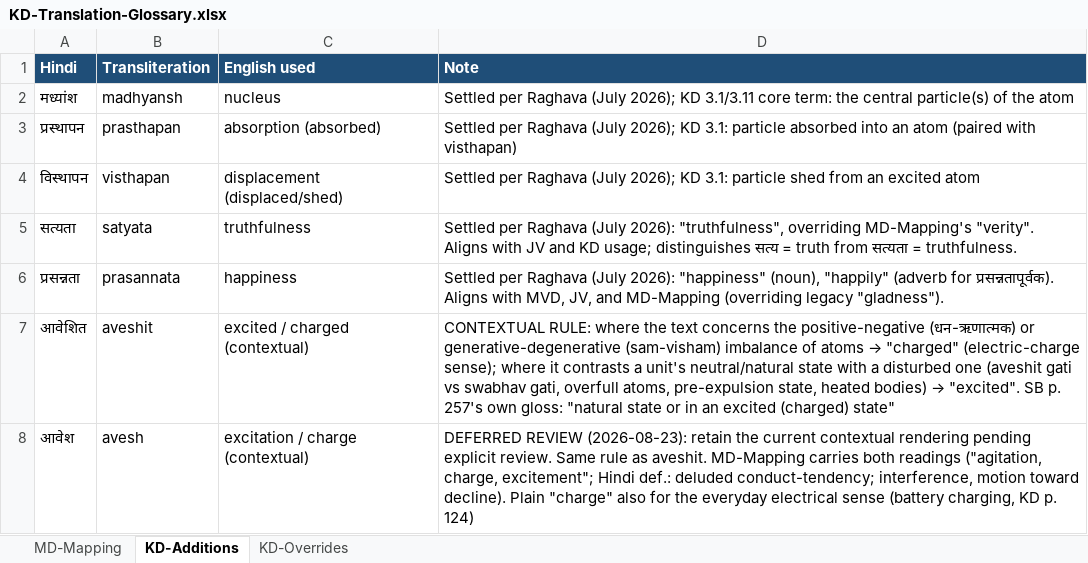
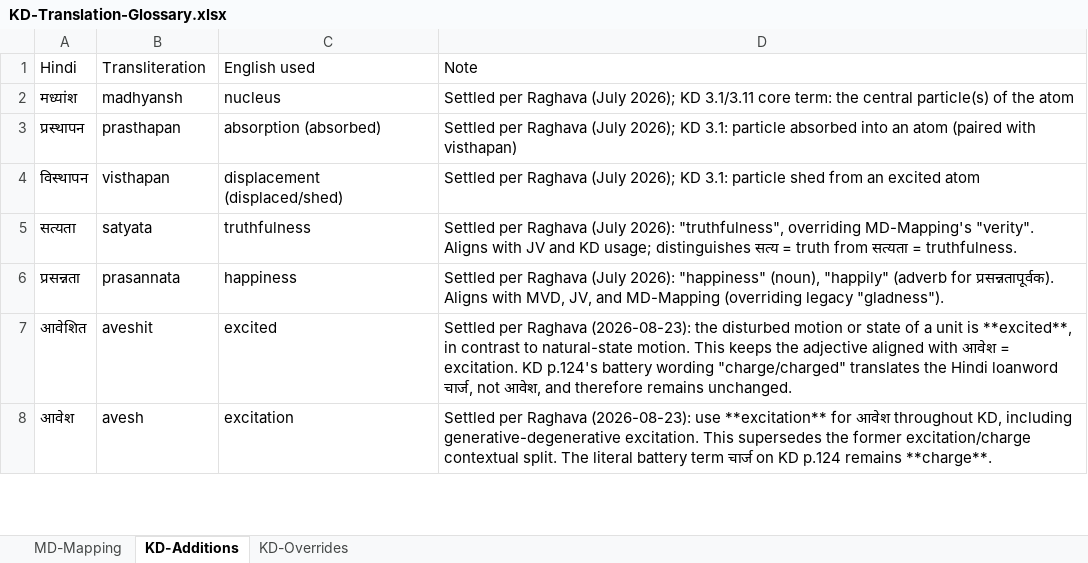
Before and after one commit to raghavamohan/AnalyticMadhyasthDarshan, an Excel workbook: References/Madhyasth-Darshan/KD-Karm-Darshan-English/KD-Translation-Glossary.xlsx, sheet KD-Additions, drawn as a sheet; only a part is shown; values as stored, in another font and other column widths than the file's, no borders; the diff covers the shown part only; the diff names each change by its address in the sheet, - before the commit and + after, or states it on an @@ line.

```diff
--- a/References/Madhyasth-Darshan/KD-Karm-Darshan-English/KD-Translation-Glossary.xlsx (sheet KD-Additions)
+++ b/References/Madhyasth-Darshan/KD-Karm-Darshan-English/KD-Translation-Glossary.xlsx (sheet KD-Additions)
@@ A1:D1 fill: #1F4E78 → none, bold: on → off, text colour: #FFFFFF → black @@
-C7 (English used): excited / charged (contextual)
+C7 (English used): excited
@@ D7 (Note): CONTEXTUAL RULE: where the text concerns the positive-negative (धन-ऋणात्मक) or generative-degenerative (sam-visham) imbalance of atoms → "charged" (electric-charge sense); where it contrasts a unit's neutral/natural state with a disturbed one (aveshit gati vs swabhav gati, overfull atoms, pre-expulsion state, heated bodies) → "excited". SB p. 257's own gloss: "natural state or in an excited (charged) state" → Settled per Raghava (2026-08-23): the disturbed motion or state of a unit is **excited**, in contrast to natural-state motion. This keeps the adjective aligned with आवेश = excitation. KD p.124's battery wording "charge/charged" translates the Hindi loanword चार्ज, not आवेश, and therefore remains unchanged. @@
-C8 (English used): excitation / charge (contextual)
+C8 (English used): excitation
-D8 (Note): DEFERRED REVIEW (2026-08-23): retain the current contextual rendering pending explicit review. Same rule as aveshit. MD-Mapping carries both readings ("agitation, charge, excitement"; Hindi def.: deluded conduct-tendency; interference, motion toward decline). Plain "charge" also for the everyday electrical sense (battery charging, KD p. 124)
+D8 (Note): Settled per Raghava (2026-08-23): use **excitation** for आवेश throughout KD, including generative-degenerative excitation. This supersedes the former excitation/charge contextual split. The literal battery term चार्ज on KD p.124 remains **charge**.
```
Also changed, not shown: 1 added row and 9 edited cells elsewhere in this sheet, sheet MD-Mapping, sheet KD-Overrides, References/Madhyasth-Darshan/MD-Mapping.xlsx, 12 other files.
